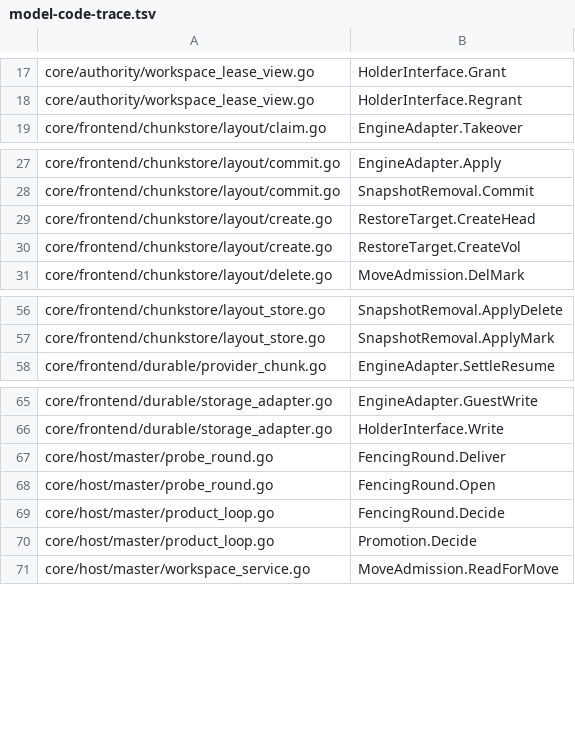
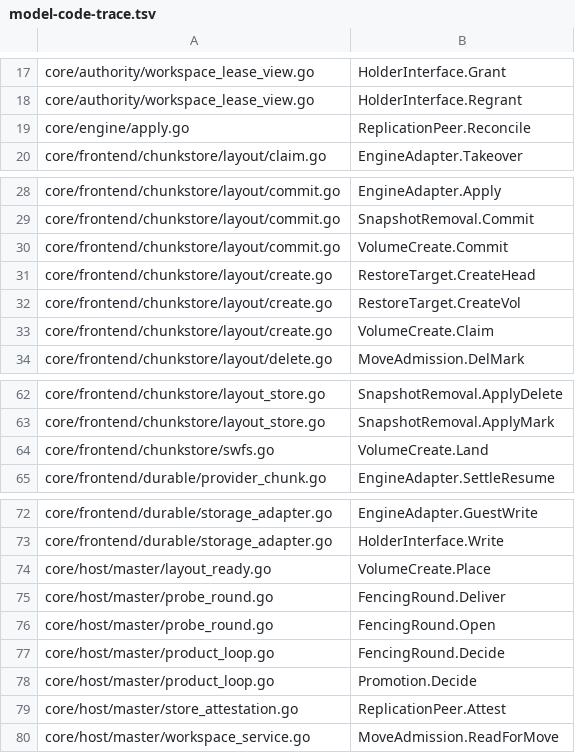
Before and after one commit to seaweedfs/seaweed-block, a TSV file: .github/model-code-trace.tsv, drawn as a sheet; only a part is shown, gaps mark what is left out; the diff covers the shown part only; the diff names each change by its address in the sheet, - before the commit and + after, or states it on an @@ line.

Commit message:
ci: map volume creation and replication peer actions

```diff
--- a/.github/model-code-trace.tsv
+++ b/.github/model-code-trace.tsv
+row 19: core/engine/apply.go | ReplicationPeer.Reconcile
+row 30: core/frontend/chunkstore/layout/commit.go | VolumeCreate.Commit
+row 33: core/frontend/chunkstore/layout/create.go | VolumeCreate.Claim
+row 64: core/frontend/chunkstore/swfs.go | VolumeCreate.Land
+row 74: core/host/master/layout_ready.go | VolumeCreate.Place
+row 79: core/host/master/store_attestation.go | ReplicationPeer.Attest
```
Also changed, not shown: 16 added rows elsewhere in this file, 2 other files.
